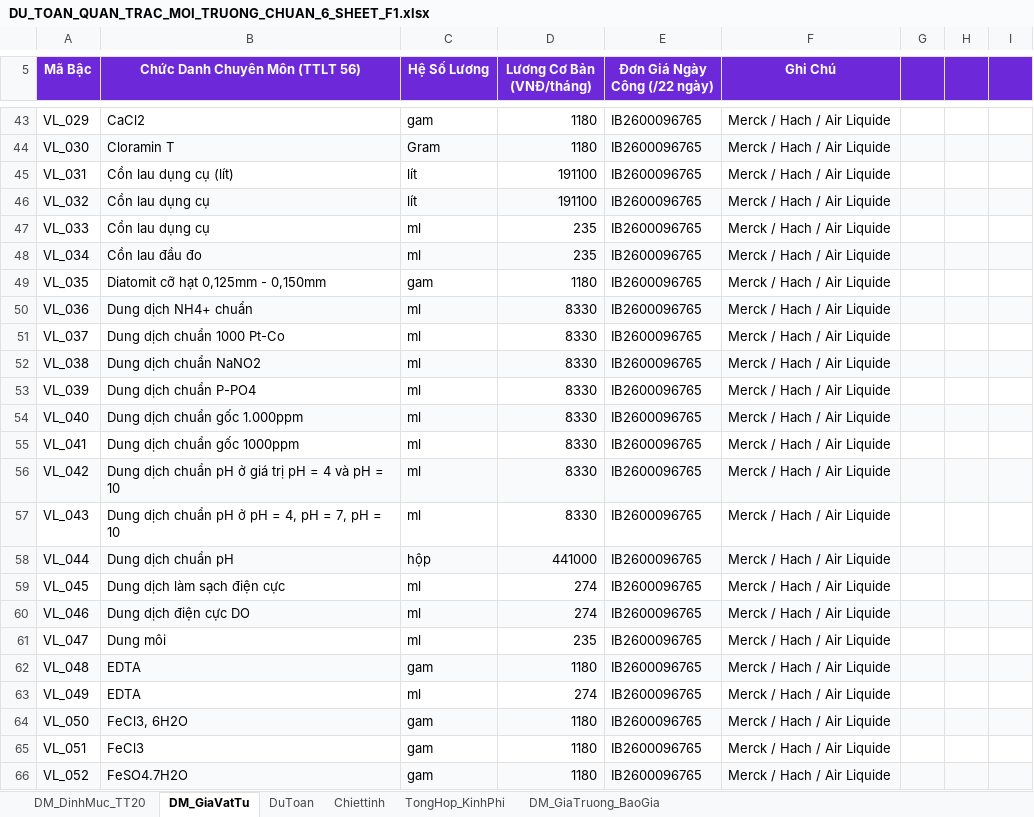
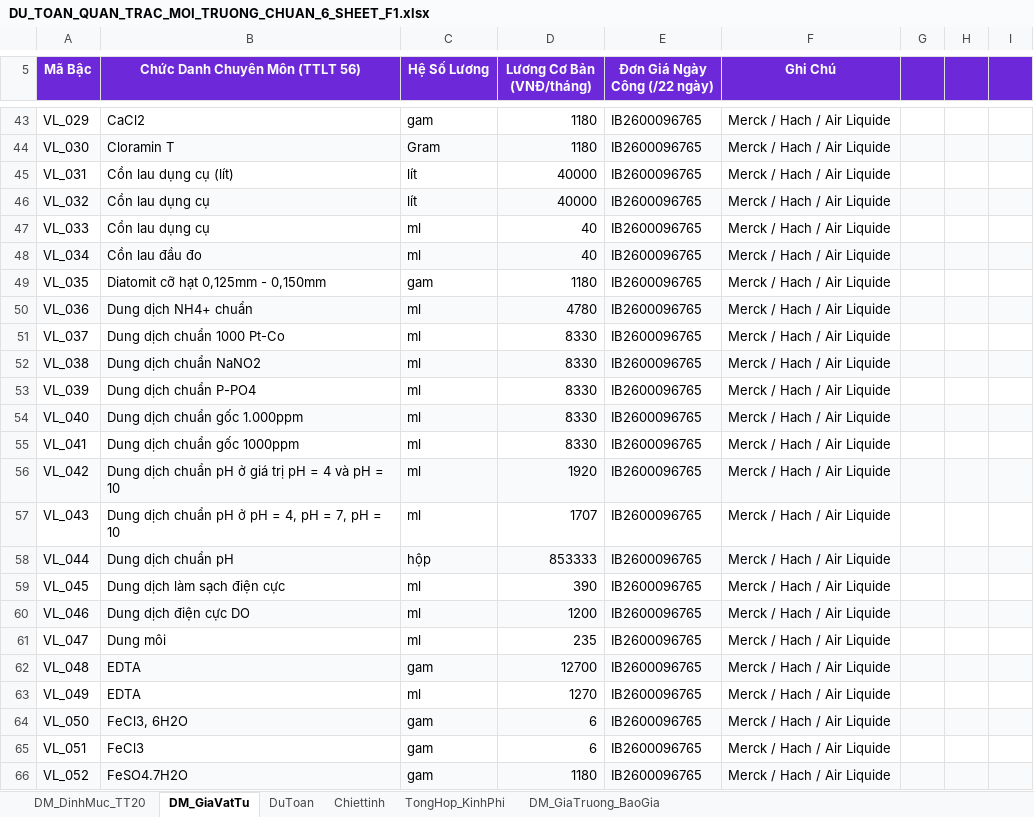
Before and after one commit to nguyenhieuanhspkt/DuToanMoiTruongApp-, an Excel workbook: backend/data/DU_TOAN_QUAN_TRAC_MOI_TRUONG_CHUAN_6_SHEET_F1.xlsx, sheet DM_GiaVatTu, drawn as a sheet; only a part is shown, gaps mark what is left out; values as stored, in another font and other column widths than the file's, no borders; the diff covers the shown part only; the diff names each change by its address in the sheet, - before the commit and + after, or states it on an @@ line.

```diff
--- a/backend/data/DU_TOAN_QUAN_TRAC_MOI_TRUONG_CHUAN_6_SHEET_F1.xlsx (sheet DM_GiaVatTu)
+++ b/backend/data/DU_TOAN_QUAN_TRAC_MOI_TRUONG_CHUAN_6_SHEET_F1.xlsx (sheet DM_GiaVatTu)
-D45:D46 (Lương Cơ Bản (VNĐ/tháng)): 191100
+D45:D46 (Lương Cơ Bản (VNĐ/tháng)): 40000
-D47:D48 (Lương Cơ Bản (VNĐ/tháng)): 235
+D47:D48 (Lương Cơ Bản (VNĐ/tháng)): 40
-D50 (Lương Cơ Bản (VNĐ/tháng)): 8330
+D50 (Lương Cơ Bản (VNĐ/tháng)): 4780
-D56 (Lương Cơ Bản (VNĐ/tháng)): 8330
+D56 (Lương Cơ Bản (VNĐ/tháng)): 1920
-D57 (Lương Cơ Bản (VNĐ/tháng)): 8330
+D57 (Lương Cơ Bản (VNĐ/tháng)): 1707
-D58 (Lương Cơ Bản (VNĐ/tháng)): 441000
+D58 (Lương Cơ Bản (VNĐ/tháng)): 853333
-D59 (Lương Cơ Bản (VNĐ/tháng)): 274
+D59 (Lương Cơ Bản (VNĐ/tháng)): 390
-D60 (Lương Cơ Bản (VNĐ/tháng)): 274
+D60 (Lương Cơ Bản (VNĐ/tháng)): 1200
-D62 (Lương Cơ Bản (VNĐ/tháng)): 1180
+D62 (Lương Cơ Bản (VNĐ/tháng)): 12700
-D63 (Lương Cơ Bản (VNĐ/tháng)): 274
+D63 (Lương Cơ Bản (VNĐ/tháng)): 1270
-D64:D65 (Lương Cơ Bản (VNĐ/tháng)): 1180
+D64:D65 (Lương Cơ Bản (VNĐ/tháng)): 6
```
Also changed, not shown: 3 edited cells elsewhere in this sheet, sheet TongHop_KinhPhi, backend/data/DU_TOAN_QUAN_TRAC_MOI_TRUONG_CHUAN_F1_100PCT.xlsx, frontend/public/DU_TOAN_QUAN_TRAC_MOI_TRUONG_CHUAN_6_SHEET_F1.xlsx, 9 other files.
